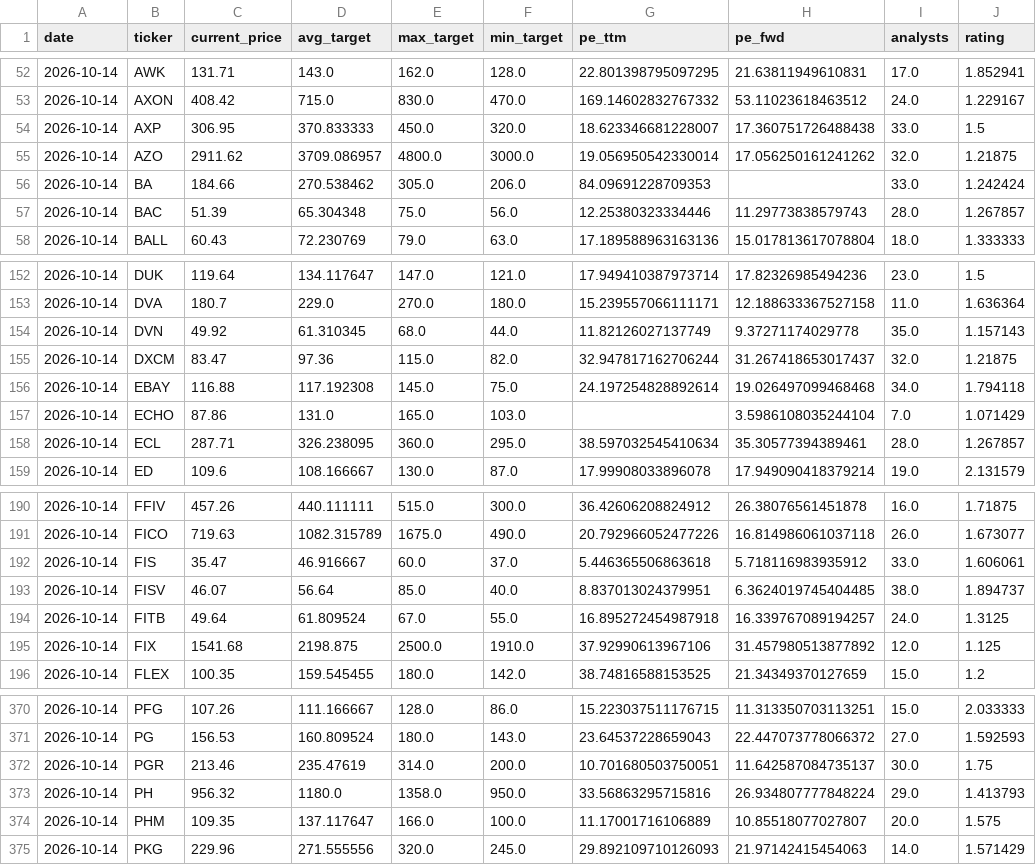
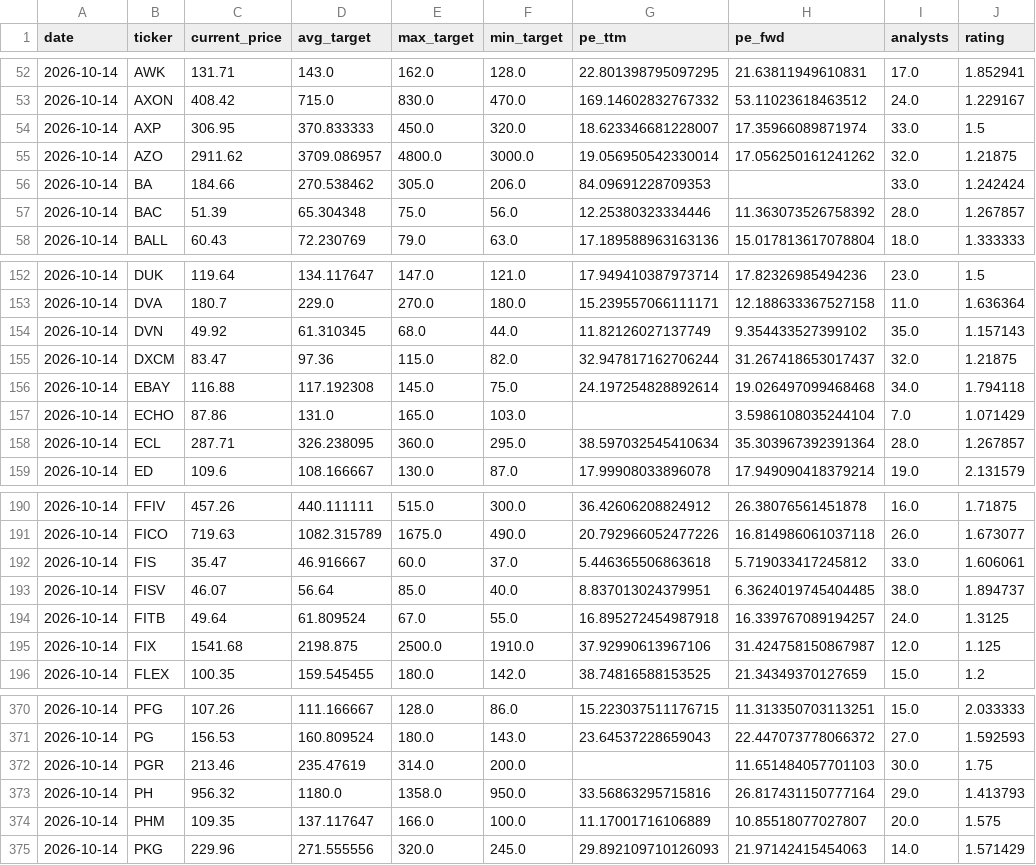
Before and after one commit to xignoe/tradeAssist, a CSV file: data/2026-10-14.csv, drawn as a sheet; only a part is shown, gaps mark what is left out; the diff covers the shown part only.

```diff
--- a/data/2026-10-14.csv
+++ b/data/2026-10-14.csv
@@ -53,6 +53,6 @@ date,ticker,current_price,avg_target,max_target,min_target,pe_ttm,pe_fwd,analyst
 2026-10-14,AXON,408.42,715.0,830.0,470.0,169.14602832767332,53.11023618463512,24.0,1.229167
-2026-10-14,AXP,306.95,370.833333,450.0,320.0,18.623346681228007,17.360751726488438,33.0,1.5
+2026-10-14,AXP,306.95,370.833333,450.0,320.0,18.623346681228007,17.35966089871974,33.0,1.5
 2026-10-14,AZO,2911.62,3709.086957,4800.0,3000.0,19.056950542330014,17.056250161241262,32.0,1.21875
 2026-10-14,BA,184.66,270.538462,305.0,206.0,84.09691228709353,,33.0,1.242424
-2026-10-14,BAC,51.39,65.304348,75.0,56.0,12.25380323334446,11.29773838579743,28.0,1.267857
+2026-10-14,BAC,51.39,65.304348,75.0,56.0,12.25380323334446,11.363073526758392,28.0,1.267857
 2026-10-14,BALL,60.43,72.230769,79.0,63.0,17.189588963163136,15.017813617078804,18.0,1.333333
@@ -153,3 +153,3 @@ date,ticker,current_price,avg_target,max_target,min_target,pe_ttm,pe_fwd,analyst
 2026-10-14,DVA,180.7,229.0,270.0,180.0,15.239557066111171,12.188633367527158,11.0,1.636364
-2026-10-14,DVN,49.92,61.310345,68.0,44.0,11.82126027137749,9.37271174029778,35.0,1.157143
+2026-10-14,DVN,49.92,61.310345,68.0,44.0,11.82126027137749,9.354433527399102,35.0,1.157143
 2026-10-14,DXCM,83.47,97.36,115.0,82.0,32.947817162706244,31.267418653017437,32.0,1.21875
@@ -157,3 +157,3 @@ date,ticker,current_price,avg_target,max_target,min_target,pe_ttm,pe_fwd,analyst
 2026-10-14,ECHO,87.86,131.0,165.0,103.0,,3.5986108035244104,7.0,1.071429
-2026-10-14,ECL,287.71,326.238095,360.0,295.0,38.597032545410634,35.30577394389461,28.0,1.267857
+2026-10-14,ECL,287.71,326.238095,360.0,295.0,38.597032545410634,35.303967392391364,28.0,1.267857
 2026-10-14,ED,109.6,108.166667,130.0,87.0,17.99908033896078,17.949090418379214,19.0,2.131579
@@ -191,6 +191,6 @@ date,ticker,current_price,avg_target,max_target,min_target,pe_ttm,pe_fwd,analyst
 2026-10-14,FICO,719.63,1082.315789,1675.0,490.0,20.792966052477226,16.814986061037118,26.0,1.673077
-2026-10-14,FIS,35.47,46.916667,60.0,37.0,5.446365506863618,5.718116983935912,33.0,1.606061
+2026-10-14,FIS,35.47,46.916667,60.0,37.0,5.446365506863618,5.719033417245812,33.0,1.606061
 2026-10-14,FISV,46.07,56.64,85.0,40.0,8.837013024379951,6.3624019745404485,38.0,1.894737
 2026-10-14,FITB,49.64,61.809524,67.0,55.0,16.895272454987918,16.339767089194257,24.0,1.3125
-2026-10-14,FIX,1541.68,2198.875,2500.0,1910.0,37.92990613967106,31.457980513877892,12.0,1.125
+2026-10-14,FIX,1541.68,2198.875,2500.0,1910.0,37.92990613967106,31.424758150867987,12.0,1.125
 2026-10-14,FLEX,100.35,159.545455,180.0,142.0,38.74816588153525,21.34349370127659,15.0,1.2
@@ -371,4 +371,4 @@ date,ticker,current_price,avg_target,max_target,min_target,pe_ttm,pe_fwd,analyst
 2026-10-14,PG,156.53,160.809524,180.0,143.0,23.64537228659043,22.447073778066372,27.0,1.592593
-2026-10-14,PGR,213.46,235.47619,314.0,200.0,10.701680503750051,11.642587084735137,30.0,1.75
-2026-10-14,PH,956.32,1180.0,1358.0,950.0,33.56863295715816,26.934807777848224,29.0,1.413793
+2026-10-14,PGR,213.46,235.47619,314.0,200.0,,11.651484057701103,30.0,1.75
+2026-10-14,PH,956.32,1180.0,1358.0,950.0,33.56863295715816,26.817431150777164,29.0,1.413793
 2026-10-14,PHM,109.35,137.117647,166.0,100.0,11.17001716106889,10.85518077027807,20.0,1.575
```
Also changed, not shown: 36 edited cells elsewhere in this file, 1 other file.
